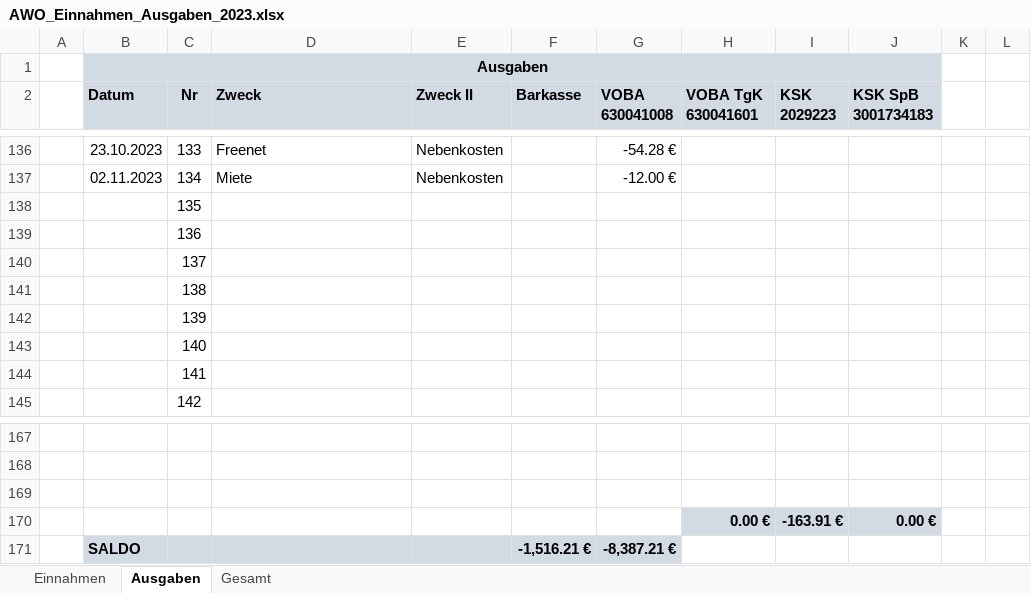
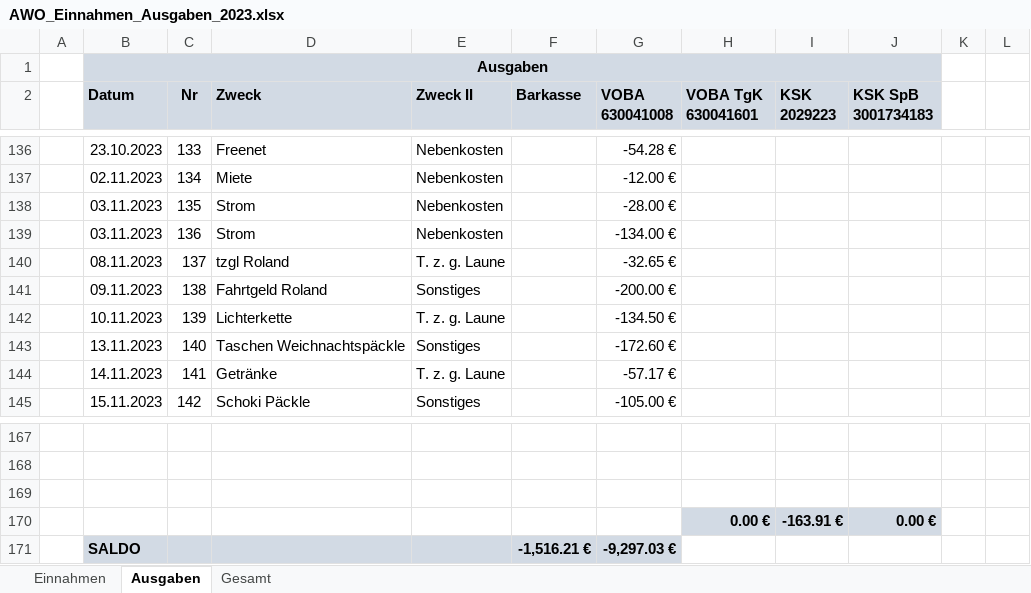
Before and after one commit to bwildner/AWO, an Excel workbook: 2023/AWO_Einnahmen_Ausgaben_2023.xlsx, sheet Ausgaben, drawn as a sheet; only a part is shown, gaps mark what is left out; values as stored, in another font and other column widths than the file's, no borders; conditional formats not drawn; the diff covers the shown part only; the diff names each change by its address in the sheet, - before the commit and + after, or states it on an @@ line.

```diff
--- a/2023/AWO_Einnahmen_Ausgaben_2023.xlsx (sheet Ausgaben)
+++ b/2023/AWO_Einnahmen_Ausgaben_2023.xlsx (sheet Ausgaben)
-B138:B139 (Datum): (empty)
+B138:B139 (Datum): 03.11.2023
-D138:D139 (Zweck): (empty)
+D138:D139 (Zweck): Strom
-E138:E139 (Zweck II): (empty)
+E138:E139 (Zweck II): Nebenkosten
-G138 (VOBA 630041008): (empty)
+G138 (VOBA 630041008): -28.00 €
-G139 (VOBA 630041008): (empty)
+G139 (VOBA 630041008): -134.00 €
-B140 (Datum): (empty)
+B140 (Datum): 08.11.2023
-D140 (Zweck): (empty)
+D140 (Zweck): tzgl Roland
-E140 (Zweck II): (empty)
+E140 (Zweck II): T. z. g. Laune
-G140 (VOBA 630041008): (empty)
+G140 (VOBA 630041008): -32.65 €
-B141 (Datum): (empty)
+B141 (Datum): 09.11.2023
-D141 (Zweck): (empty)
+D141 (Zweck): Fahrtgeld Roland
-E141 (Zweck II): (empty)
+E141 (Zweck II): Sonstiges
-G141 (VOBA 630041008): (empty)
+G141 (VOBA 630041008): -200.00 €
-B142 (Datum): (empty)
+B142 (Datum): 10.11.2023
-D142 (Zweck): (empty)
+D142 (Zweck): Lichterkette
-E142 (Zweck II): (empty)
+E142 (Zweck II): T. z. g. Laune
-G142 (VOBA 630041008): (empty)
+G142 (VOBA 630041008): -134.50 €
-B143 (Datum): (empty)
+B143 (Datum): 13.11.2023
-D143 (Zweck): (empty)
+D143 (Zweck): Taschen Weichnachtspäckle
-E143 (Zweck II): (empty)
+E143 (Zweck II): Sonstiges
-G143 (VOBA 630041008): (empty)
+G143 (VOBA 630041008): -172.60 €
-B144 (Datum): (empty)
+B144 (Datum): 14.11.2023
-D144 (Zweck): (empty)
+D144 (Zweck): Getränke
-E144 (Zweck II): (empty)
+E144 (Zweck II): T. z. g. Laune
-G144 (VOBA 630041008): (empty)
+G144 (VOBA 630041008): -57.17 €
-B145 (Datum): (empty)
+B145 (Datum): 15.11.2023
-D145 (Zweck): (empty)
+D145 (Zweck): Schoki Päckle
-E145 (Zweck II): (empty)
+E145 (Zweck II): Sonstiges
-G145 (VOBA 630041008): (empty)
+G145 (VOBA 630041008): -105.00 €
-G171 (VOBA 630041008): -8,387.21 €
+G171 (VOBA 630041008): -9,297.03 €
```
Also changed, not shown: 4 edited cells elsewhere in this sheet, sheet Einnahmen, 13 other files.
